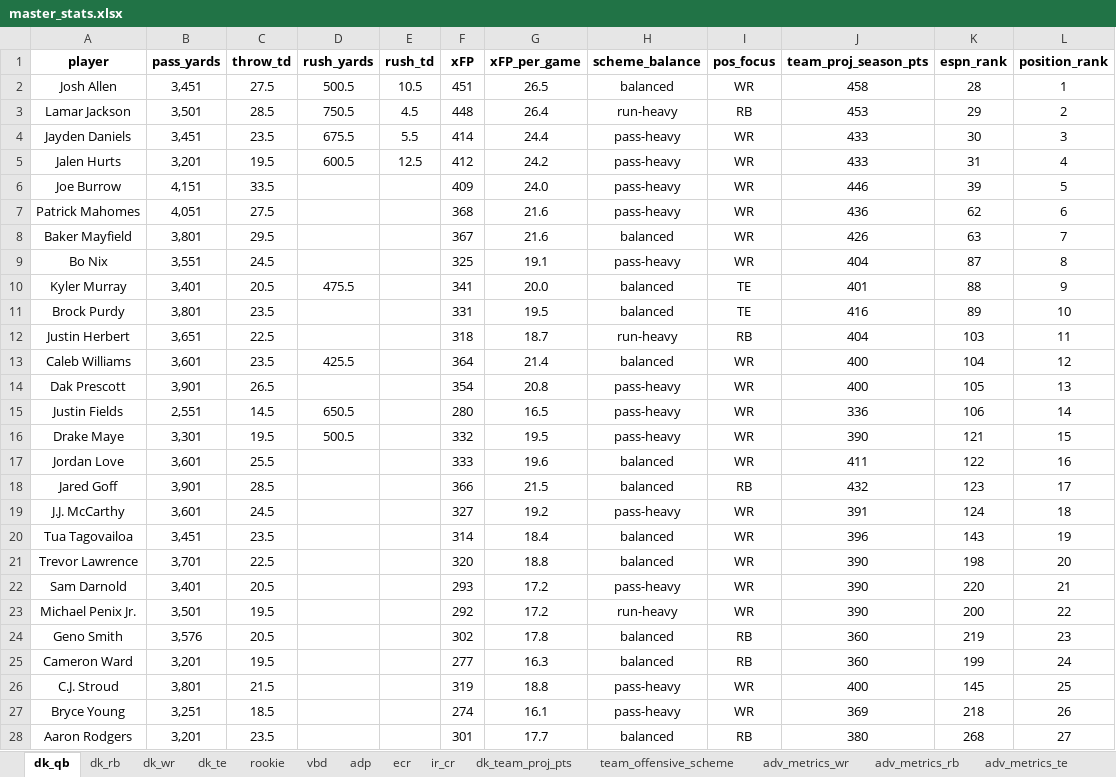
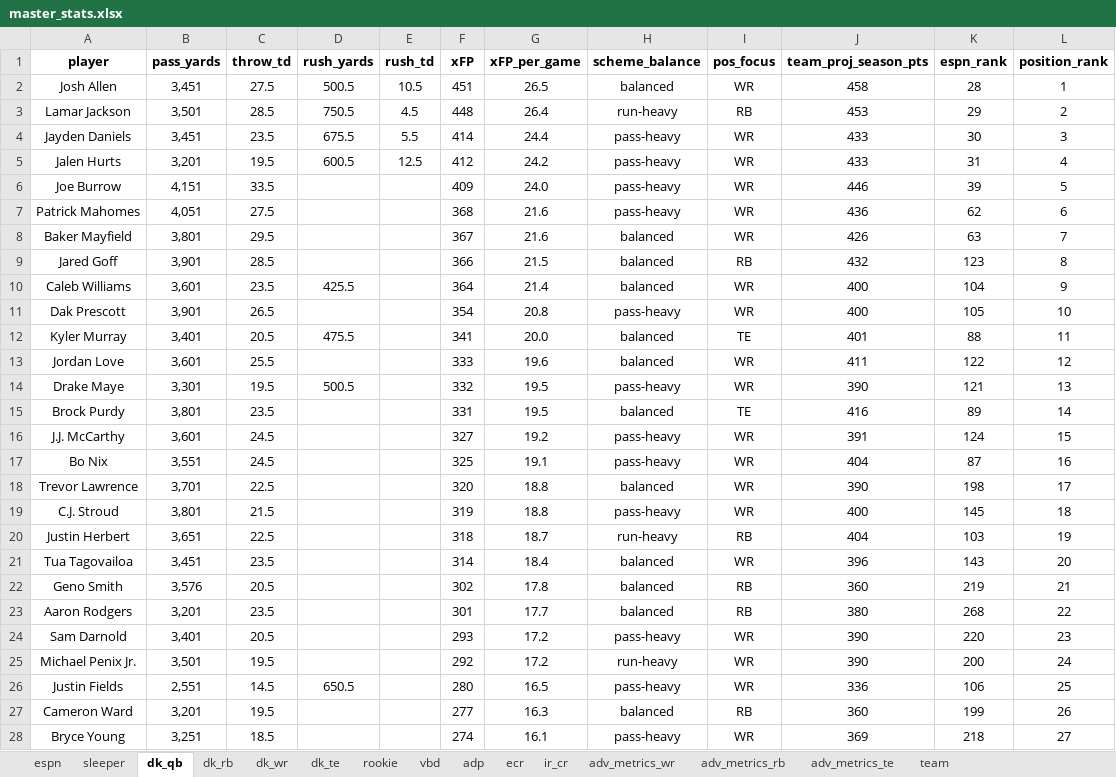
Before and after one commit to atmoore/ffl, an Excel workbook: master_stats.xlsx, sheet dk_qb, drawn as a sheet; values as stored, in another font and other column widths than the file's, no borders; conditional formats not drawn; removed rows and columns are numbered as before the commit, all else as after; the diff names each change by its address in the sheet, - before the commit and + after, or states it on an @@ line.

```diff
--- a/master_stats.xlsx (sheet dk_qb)
+++ b/master_stats.xlsx (sheet dk_qb)
-sheet tab: dk_team_proj_pts
+sheet tab: team
-sheet tab: team_offensive_scheme
+sheet tab: espn
+sheet tab: sleeper
@@ sheet tab order changed: espn | sleeper | dk_qb | dk_rb | dk_wr | dk_te | rookie | vbd | adp | ecr | ir_cr | adv_metrics_wr | adv_metrics_rb | adv_metrics_te | team @@
-row 9: Bo Nix | 3,551 | 24.5 |  |  | 325 | 19.1 | pass-heavy | WR | 404 | 87 | 8
-row 10: Kyler Murray | 3,401 | 20.5 | 475.5 |  | 341 | 20.0 | balanced | TE | 401 | 88 | 9
-row 11: Brock Purdy | 3,801 | 23.5 |  |  | 331 | 19.5 | balanced | TE | 416 | 89 | 10
-row 12: Justin Herbert | 3,651 | 22.5 |  |  | 318 | 18.7 | run-heavy | RB | 404 | 103 | 11
+row 9: Jared Goff | 3,901 | 28.5 |  |  | 366 | 21.5 | balanced | RB | 432 | 123 | 8
-L10 (position_rank): 12
+L10 (position_rank): 9
-L11 (position_rank): 13
+L11 (position_rank): 10
-row 15: Justin Fields | 2,551 | 14.5 | 650.5 |  | 280 | 16.5 | pass-heavy | WR | 336 | 106 | 14
+row 12: Kyler Murray | 3,401 | 20.5 | 475.5 |  | 341 | 20.0 | balanced | TE | 401 | 88 | 11
+row 13: Jordan Love | 3,601 | 25.5 |  |  | 333 | 19.6 | balanced | WR | 411 | 122 | 12
-L14 (position_rank): 15
+L14 (position_rank): 13
-row 17: Jordan Love | 3,601 | 25.5 |  |  | 333 | 19.6 | balanced | WR | 411 | 122 | 16
-row 18: Jared Goff | 3,901 | 28.5 |  |  | 366 | 21.5 | balanced | RB | 432 | 123 | 17
+row 15: Brock Purdy | 3,801 | 23.5 |  |  | 331 | 19.5 | balanced | TE | 416 | 89 | 14
-L16 (position_rank): 18
+L16 (position_rank): 15
-row 20: Tua Tagovailoa | 3,451 | 23.5 |  |  | 314 | 18.4 | balanced | WR | 396 | 143 | 19
+row 17: Bo Nix | 3,551 | 24.5 |  |  | 325 | 19.1 | pass-heavy | WR | 404 | 87 | 16
-L18 (position_rank): 20
+L18 (position_rank): 17
+row 19: C.J. Stroud | 3,801 | 21.5 |  |  | 319 | 18.8 | pass-heavy | WR | 400 | 145 | 18
+row 20: Justin Herbert | 3,651 | 22.5 |  |  | 318 | 18.7 | run-heavy | RB | 404 | 103 | 19
+row 21: Tua Tagovailoa | 3,451 | 23.5 |  |  | 314 | 18.4 | balanced | WR | 396 | 143 | 20
+row 22: Geno Smith | 3,576 | 20.5 |  |  | 302 | 17.8 | balanced | RB | 360 | 219 | 21
+row 23: Aaron Rodgers | 3,201 | 23.5 |  |  | 301 | 17.7 | balanced | RB | 380 | 268 | 22
-L24 (position_rank): 21
+L24 (position_rank): 23
-L25 (position_rank): 22
+L25 (position_rank): 24
-row 24: Geno Smith | 3,576 | 20.5 |  |  | 302 | 17.8 | balanced | RB | 360 | 219 | 23
+row 26: Justin Fields | 2,551 | 14.5 | 650.5 |  | 280 | 16.5 | pass-heavy | WR | 336 | 106 | 25
-L27 (position_rank): 24
+L27 (position_rank): 26
-row 26: C.J. Stroud | 3,801 | 21.5 |  |  | 319 | 18.8 | pass-heavy | WR | 400 | 145 | 25
-L28 (position_rank): 26
+L28 (position_rank): 27
-row 28: Aaron Rodgers | 3,201 | 23.5 |  |  | 301 | 17.7 | balanced | RB | 380 | 268 | 27
```
Also changed, not shown: sheet adv_metrics_wr, sheet adv_metrics_rb, sheet adv_metrics_te, sheet team, sheet dk_rb, sheet dk_wr, 6 more sheets, other sheet tabs.
